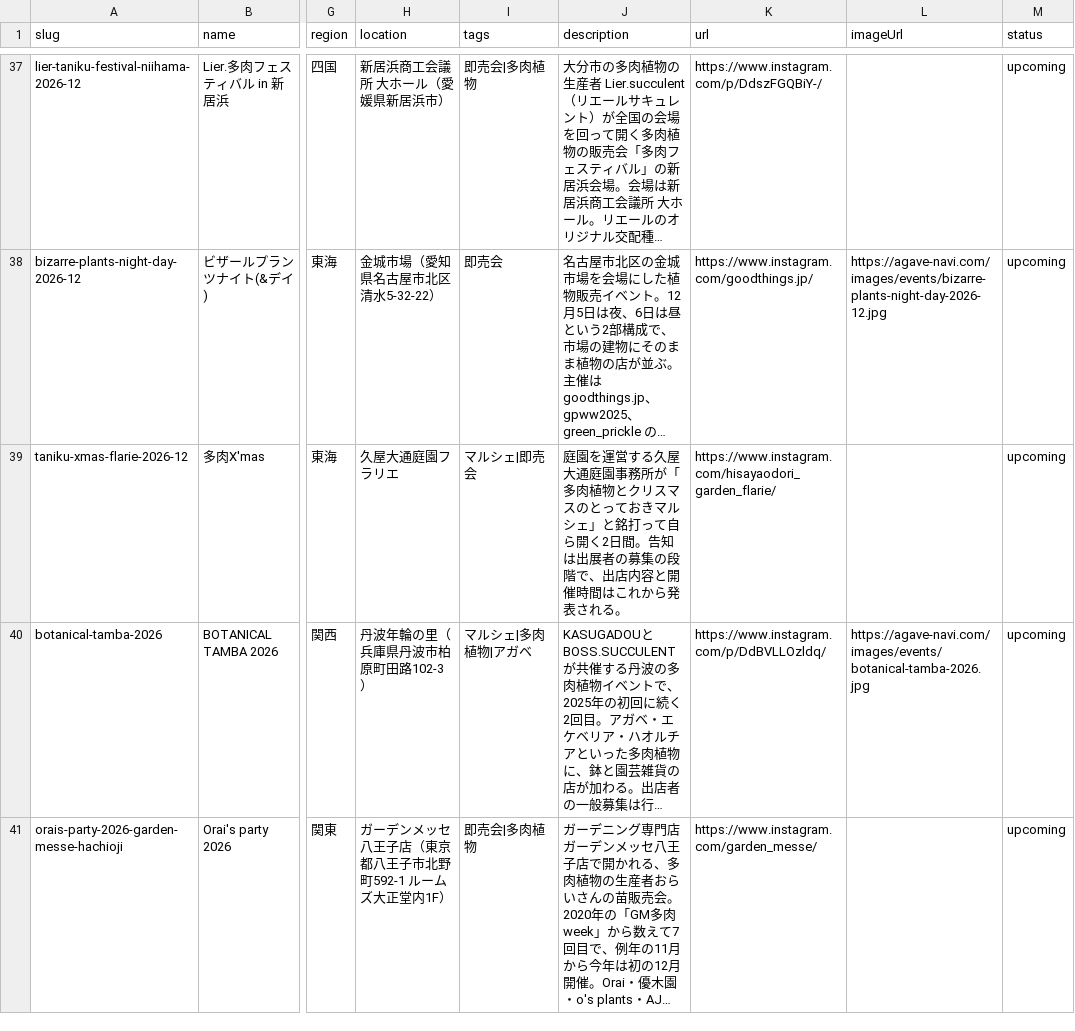
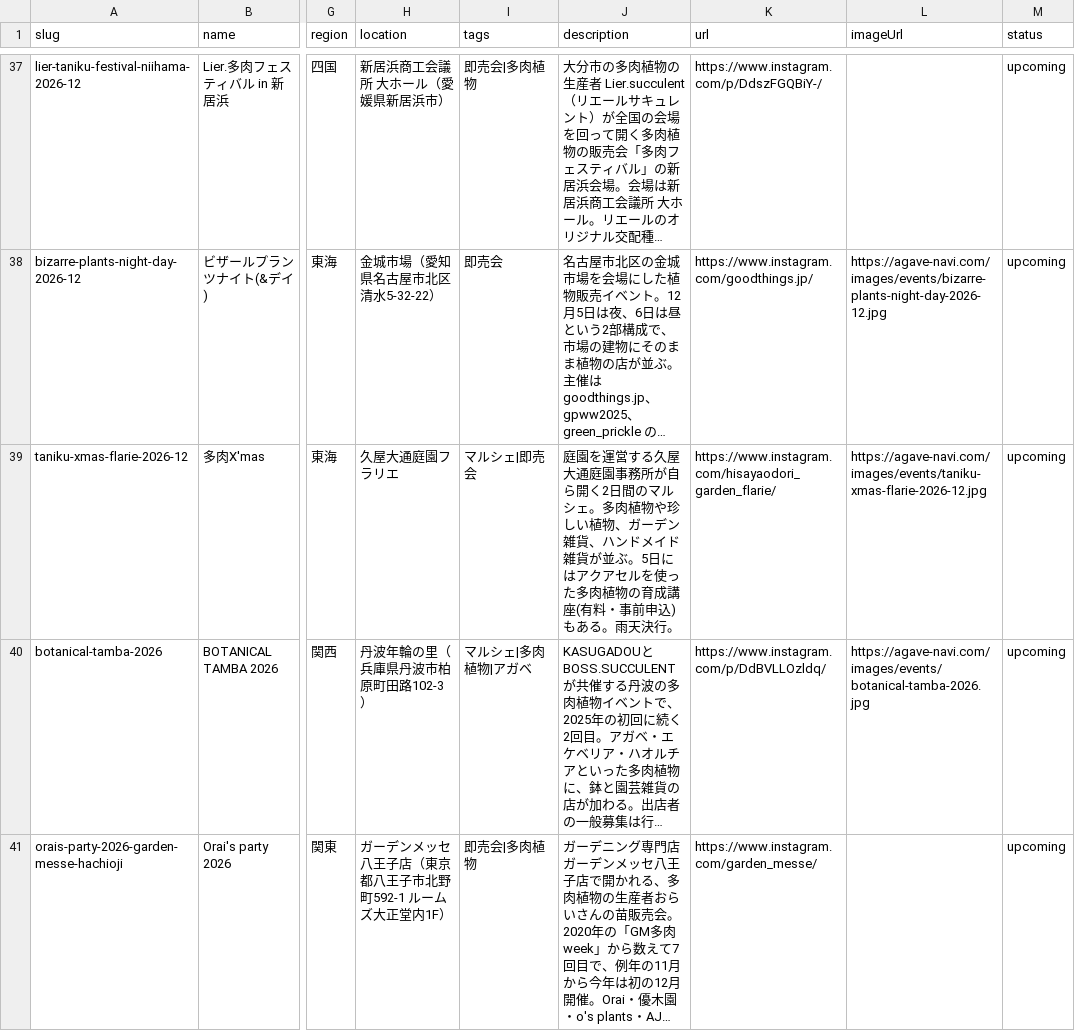
Before and after one commit to mezack0520/agave-navi, a CSV file: events.csv, drawn as a sheet; only a part is shown, gaps mark what is left out; long unchanged cells end in …; the diff names each change by its address in the sheet, - before the commit and + after, or states it on an @@ line.

Commit message:
feat(アイキャッチ): taniku-xmas-flarie-2026-12 ほか1件の採否、実行レポート

```diff
--- a/events.csv
+++ b/events.csv
-J39 (description): …事務所が「多肉植物とクリスマスのとっておきマルシェ」と銘打って自ら開く2日間。告知は出展者の募集の段階で、出店内容と開催時間はこれから発表される。
+J39 (description): …事務所が自ら開く2日間のマルシェ。多肉植物や珍しい植物、ガーデン雑貨、ハンドメイド雑貨が並ぶ。5日にはアクアセルを使った多肉植物の育成講座(有料・事前申込)もある。雨天決行。
-L39 (imageUrl): (empty)
+L39 (imageUrl): https://agave-navi.com/images/events/taniku-xmas-flarie-2026-12.jpg
```
Also changed, not shown: 58 other files.
